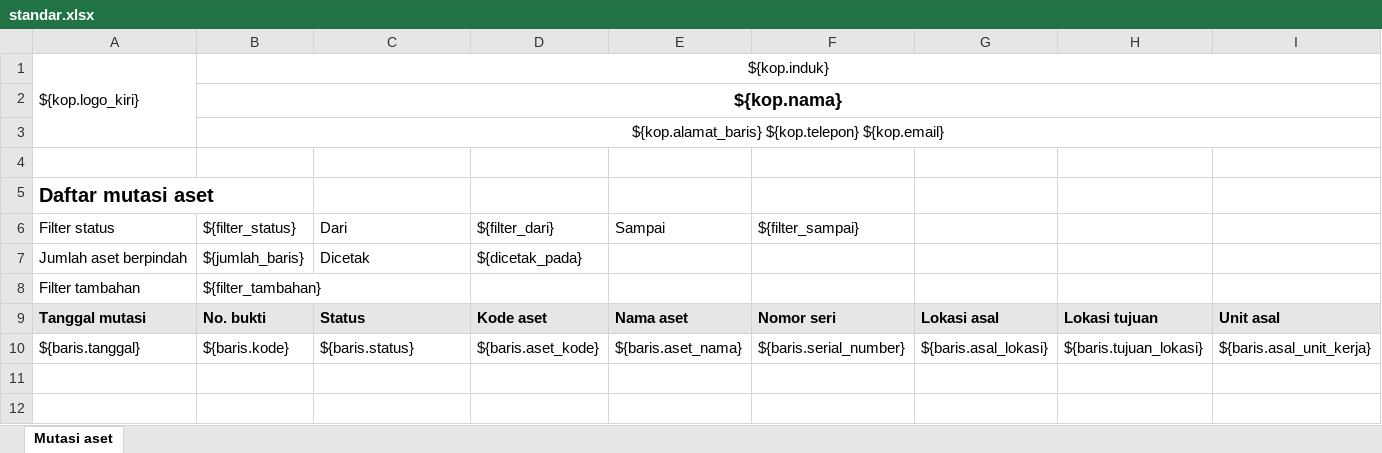
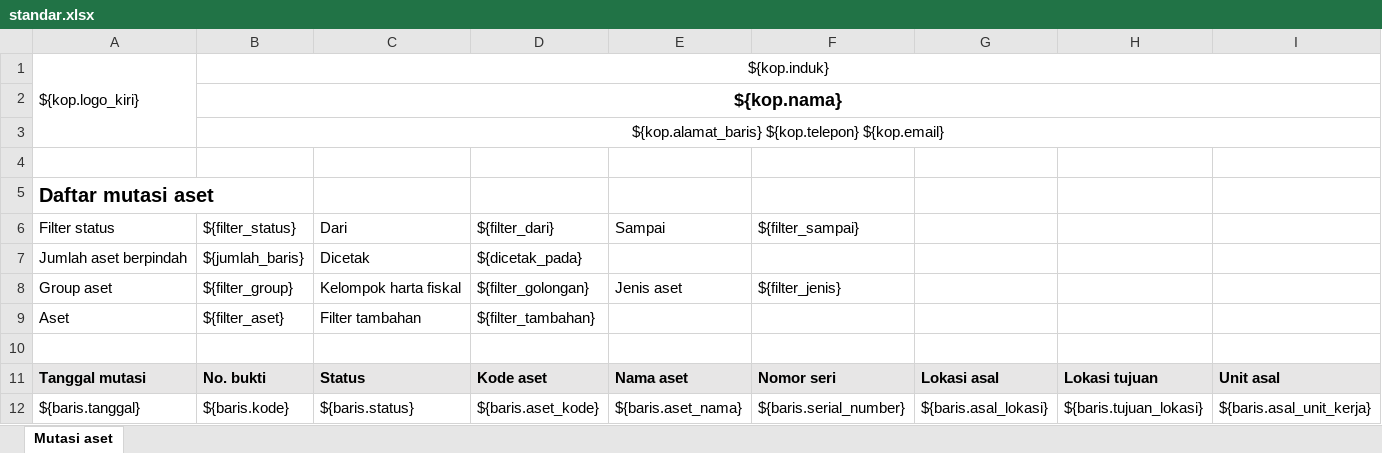
Before and after one commit to MettaDevs/coreERP, an Excel workbook: modules/apperp/management-aset/resources/laporan/daftar-mutasi-aset/standar.xlsx, sheet Mutasi aset, drawn as a sheet; only a part is shown; values as stored, in another font and other column widths than the file's, no borders; addresses are those after the commit; rows hold the shown columns only; the diff names each change by its address in the sheet, - before the commit and + after, or states it on an @@ line.

```diff
--- a/modules/apperp/management-aset/resources/laporan/daftar-mutasi-aset/standar.xlsx (sheet Mutasi aset)
+++ b/modules/apperp/management-aset/resources/laporan/daftar-mutasi-aset/standar.xlsx (sheet Mutasi aset)
+row 8: Group aset | ${filter_group} | Kelompok harta fiskal | ${filter_golongan} | Jenis aset | ${filter_jenis}
+row 9: Aset | ${filter_aset} | Filter tambahan | ${filter_tambahan}
-row 10: Filter tambahan | ${filter_tambahan}
+row 10: (empty)
```
Also changed, not shown: 11 other files.
